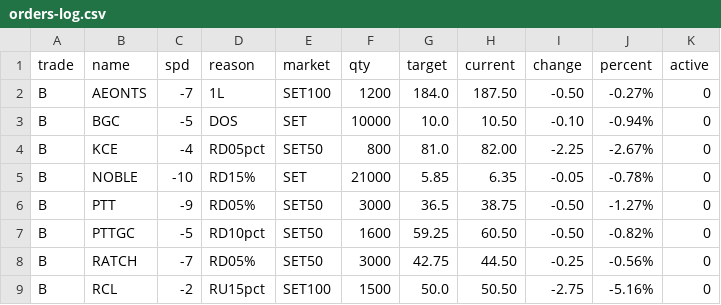
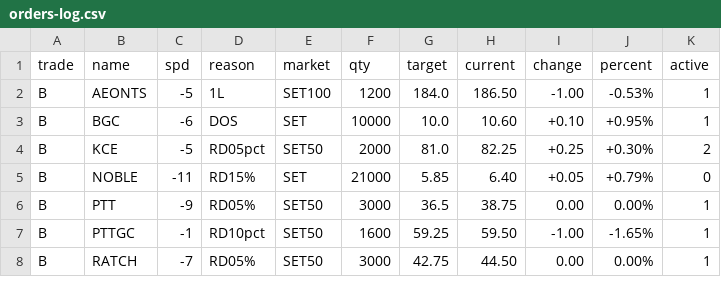
Before and after one commit to santimcs/A8, a CSV file: Data/orders-log.csv, drawn as a sheet; only a part is shown; the diff covers the shown part only.

```diff
--- a/Data/orders-log.csv
+++ b/Data/orders-log.csv
@@ -1,9 +1,8 @@
 trade,name,spd,reason,market,qty,target,current,change,percent,active
-B,AEONTS,-7,1L,SET100,1200,184.0,187.50,-0.50,-0.27%,0
-B,BGC,-5,DOS,SET,10000,10.0,10.50,-0.10,-0.94%,0
-B,KCE,-4,RD05pct,SET50,800,81.0,82.00,-2.25,-2.67%,0
-B,NOBLE,-10,RD15%,SET,21000,5.85,6.35,-0.05,-0.78%,0
-B,PTT,-9,RD05%,SET50,3000,36.5,38.75,-0.50,-1.27%,0
-B,PTTGC,-5,RD10pct,SET50,1600,59.25,60.50,-0.50,-0.82%,0
-B,RATCH,-7,RD05%,SET50,3000,42.75,44.50,-0.25,-0.56%,0
-B,RCL,-2,RU15pct,SET100,1500,50.0,50.50,-2.75,-5.16%,0
+B,AEONTS,-5,1L,SET100,1200,184.0,186.50,-1.00,-0.53%,1
+B,BGC,-6,DOS,SET,10000,10.0,10.60,+0.10,+0.95%,1
+B,KCE,-5,RD05pct,SET50,2000,81.0,82.25,+0.25,+0.30%,2
+B,NOBLE,-11,RD15%,SET,21000,5.85,6.40,+0.05,+0.79%,0
+B,PTT,-9,RD05%,SET50,3000,36.5,38.75,0.00,0.00%,1
+B,PTTGC,-1,RD10pct,SET50,1600,59.25,59.50,-1.00,-1.65%,1
+B,RATCH,-7,RD05%,SET50,3000,42.75,44.50,0.00,0.00%,1
```
Also changed, not shown: 1 added row and 75 edited cells elsewhere in this file, Data/ORDERS-PLACED.csv, Data/daily-sales.csv, 12 other files.
